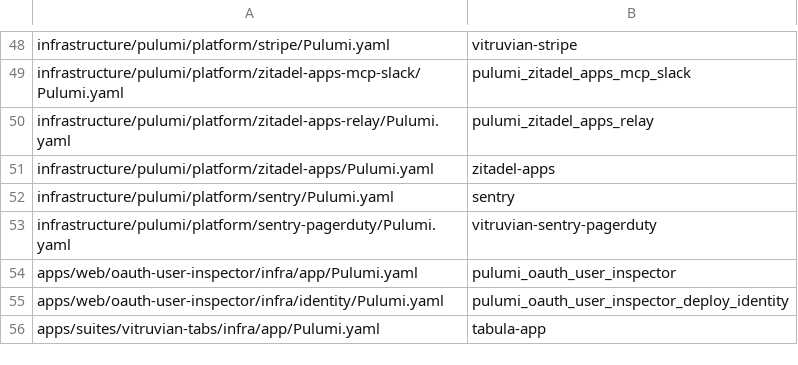
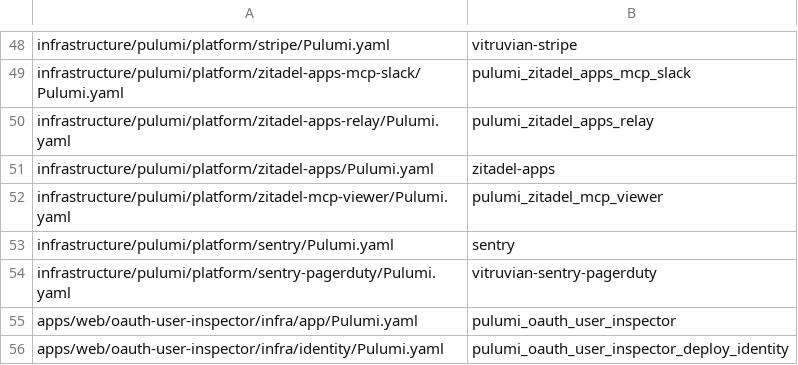
Before and after one commit to VitruvianSoftware/vitruvian-core, a TSV file: tools/conformance/pulumi-project-names.tsv, drawn as a sheet; only a part is shown, gaps mark what is left out; the shorter side is filled out with more unchanged rows.

```diff
--- a/tools/conformance/pulumi-project-names.tsv
+++ b/tools/conformance/pulumi-project-names.tsv
@@ -51,2 +51,3 @@ infrastructure/pulumi/platform/zitadel-apps-relay/Pulumi.yaml	pulumi_zitadel_app
 infrastructure/pulumi/platform/zitadel-apps/Pulumi.yaml	zitadel-apps
+infrastructure/pulumi/platform/zitadel-mcp-viewer/Pulumi.yaml	pulumi_zitadel_mcp_viewer
 infrastructure/pulumi/platform/sentry/Pulumi.yaml	sentry
```
Also changed, not shown: tools/conformance/delivery-legacy.tsv, 17 other files.
